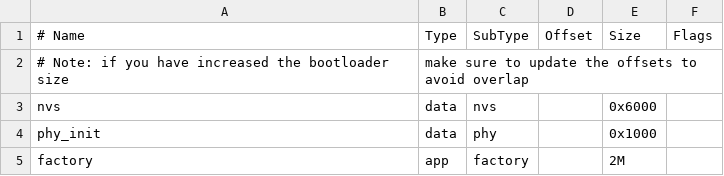
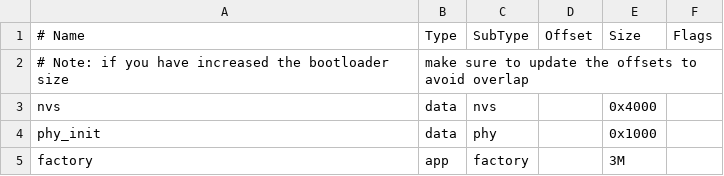
Before and after one commit to 0x53A/rust-esp32-std-demo, a CSV file: partitions.csv, drawn as a sheet.

```diff
--- a/partitions.csv
+++ b/partitions.csv
@@ -2,4 +2,4 @@
 # Note: if you have increased the bootloader size, make sure to update the offsets to avoid overlap
-nvs,      data, nvs,     ,        0x6000,
+nvs,      data, nvs,     ,        0x4000,
 phy_init, data, phy,     ,        0x1000,
-factory,  app,  factory, ,        2M,
+factory,  app,  factory, ,        3M,
```
Also changed, not shown: 3 other files.
